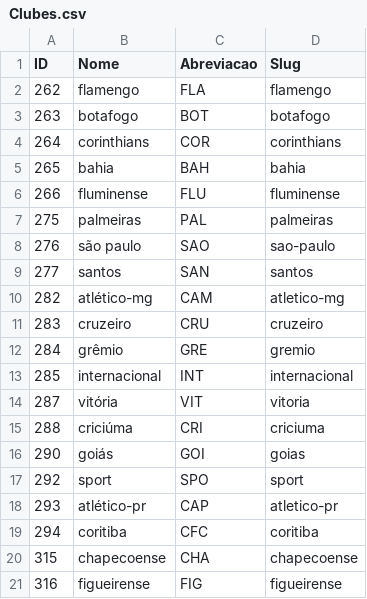
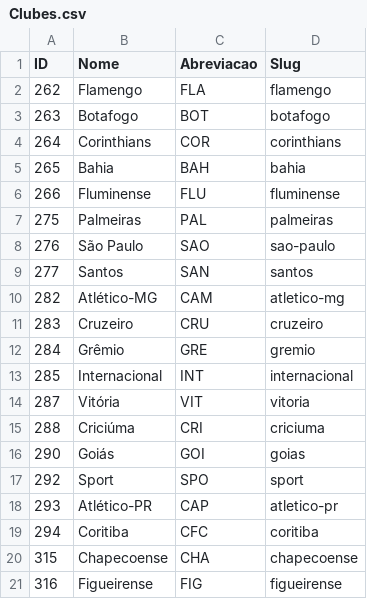
Before and after one commit to thevtm/CartolaFCDados, a CSV file: 2014/Clubes.csv, drawn as a sheet; the diff names each change by its address in the sheet, - before the commit and + after, or states it on an @@ line.

```diff
--- a/2014/Clubes.csv
+++ b/2014/Clubes.csv
-B2 (Nome): flamengo
+B2 (Nome): Flamengo
-B3 (Nome): botafogo
+B3 (Nome): Botafogo
-B4 (Nome): corinthians
+B4 (Nome): Corinthians
-B5 (Nome): bahia
+B5 (Nome): Bahia
-B6 (Nome): fluminense
+B6 (Nome): Fluminense
-B7 (Nome): palmeiras
+B7 (Nome): Palmeiras
-B8 (Nome): são paulo
+B8 (Nome): São Paulo
-B9 (Nome): santos
+B9 (Nome): Santos
-B10 (Nome): atlético-mg
+B10 (Nome): Atlético-MG
-B11 (Nome): cruzeiro
+B11 (Nome): Cruzeiro
-B12 (Nome): grêmio
+B12 (Nome): Grêmio
-B13 (Nome): internacional
+B13 (Nome): Internacional
-B14 (Nome): vitória
+B14 (Nome): Vitória
-B15 (Nome): criciúma
+B15 (Nome): Criciúma
-B16 (Nome): goiás
+B16 (Nome): Goiás
-B17 (Nome): sport
+B17 (Nome): Sport
-B18 (Nome): atlético-pr
+B18 (Nome): Atlético-PR
-B19 (Nome): coritiba
+B19 (Nome): Coritiba
-B20 (Nome): chapecoense
+B20 (Nome): Chapecoense
-B21 (Nome): figueirense
+B21 (Nome): Figueirense
```
Also changed, not shown: 2014/Atletas.csv, 2014/Partidas.csv, 5 other files.
